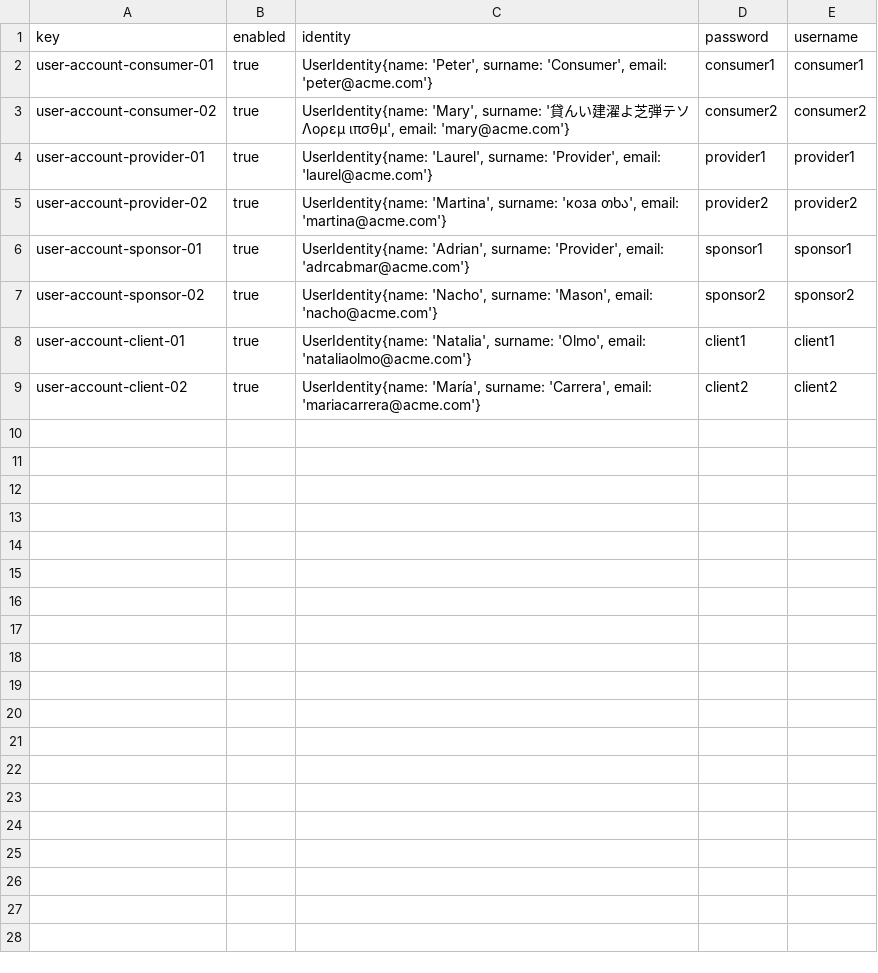
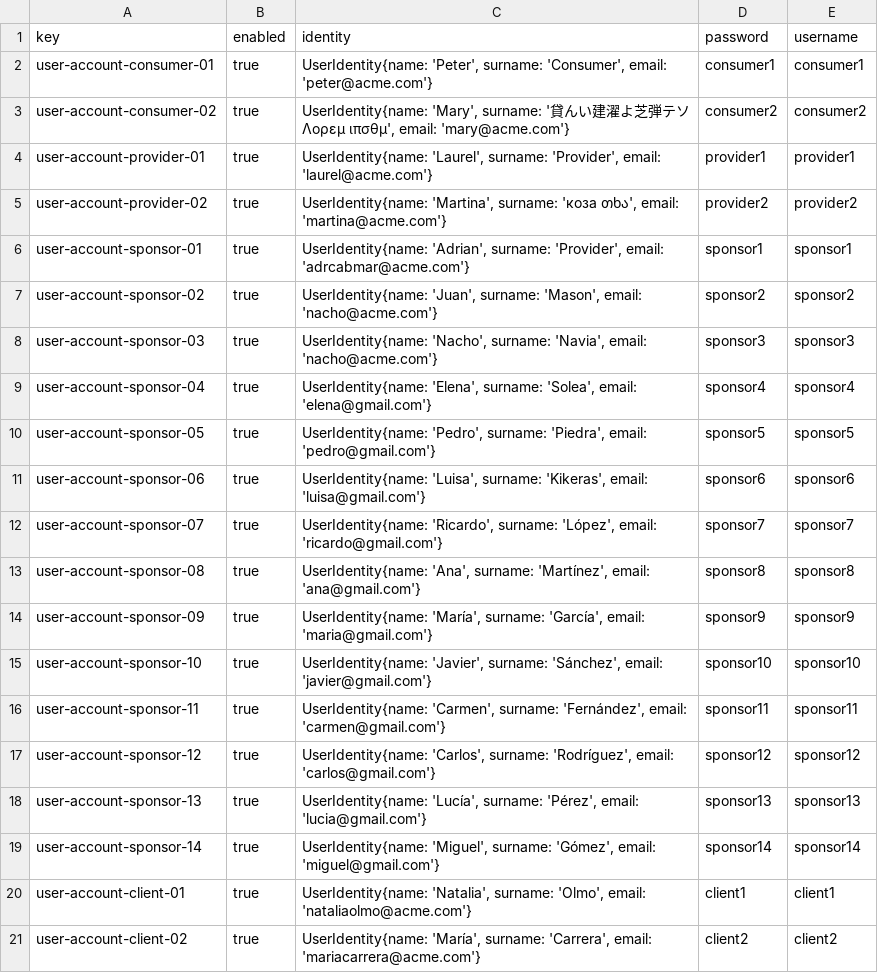
Before and after one commit to maryycarrera/Acme-SF-D04, a CSV file: src/main/webapp/WEB-INF/resources/sample-data/user-account.csv, drawn as a sheet.

```diff
--- a/src/main/webapp/WEB-INF/resources/sample-data/user-account.csv
+++ b/src/main/webapp/WEB-INF/resources/sample-data/user-account.csv
@@ -6,3 +6,15 @@ user-account-provider-02,true,"UserIdentity{name: 'Martina', surname: 'коза
 user-account-sponsor-01,true,"UserIdentity{name: 'Adrian', surname: 'Provider', email: 'adrcabmar@acme.com'}",sponsor1,sponsor1
-user-account-sponsor-02,true,"UserIdentity{name: 'Nacho', surname: 'Mason', email: 'nacho@acme.com'}",sponsor2,sponsor2
+user-account-sponsor-02,true,"UserIdentity{name: 'Juan', surname: 'Mason', email: 'nacho@acme.com'}",sponsor2,sponsor2
+user-account-sponsor-03,true,"UserIdentity{name: 'Nacho', surname: 'Navia', email: 'nacho@acme.com'}",sponsor3,sponsor3
+user-account-sponsor-04,true,"UserIdentity{name: 'Elena', surname: 'Solea', email: 'elena@gmail.com'}",sponsor4,sponsor4
+user-account-sponsor-05,true,"UserIdentity{name: 'Pedro', surname: 'Piedra', email: 'pedro@gmail.com'}",sponsor5,sponsor5
+user-account-sponsor-06,true,"UserIdentity{name: 'Luisa', surname: 'Kikeras', email: 'luisa@gmail.com'}",sponsor6,sponsor6
+user-account-sponsor-07,true,"UserIdentity{name: 'Ricardo', surname: 'López', email: 'ricardo@gmail.com'}",sponsor7,sponsor7
+user-account-sponsor-08,true,"UserIdentity{name: 'Ana', surname: 'Martínez', email: 'ana@gmail.com'}",sponsor8,sponsor8
+user-account-sponsor-09,true,"UserIdentity{name: 'María', surname: 'García', email: 'maria@gmail.com'}",sponsor9,sponsor9
+user-account-sponsor-10,true,"UserIdentity{name: 'Javier', surname: 'Sánchez', email: 'javier@gmail.com'}",sponsor10,sponsor10
+user-account-sponsor-11,true,"UserIdentity{name: 'Carmen', surname: 'Fernández', email: 'carmen@gmail.com'}",sponsor11,sponsor11
+user-account-sponsor-12,true,"UserIdentity{name: 'Carlos', surname: 'Rodríguez', email: 'carlos@gmail.com'}",sponsor12,sponsor12
+user-account-sponsor-13,true,"UserIdentity{name: 'Lucía', surname: 'Pérez', email: 'lucia@gmail.com'}",sponsor13,sponsor13
+user-account-sponsor-14,true,"UserIdentity{name: 'Miguel', surname: 'Gómez', email: 'miguel@gmail.com'}",sponsor14,sponsor14
 user-account-client-01,true,"UserIdentity{name: 'Natalia', surname: 'Olmo', email: 'nataliaolmo@acme.com'}",client1,client1
```
Also changed, not shown: src/main/webapp/WEB-INF/resources/sample-data/sponsor.csv, 2 other files.
